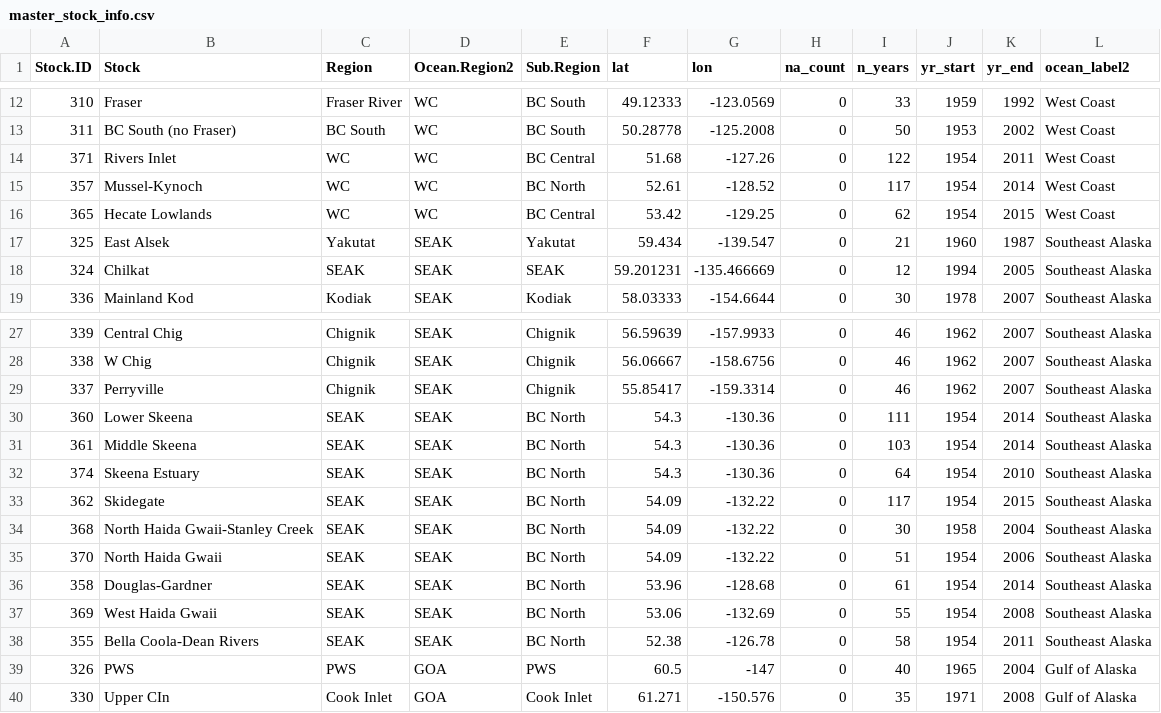
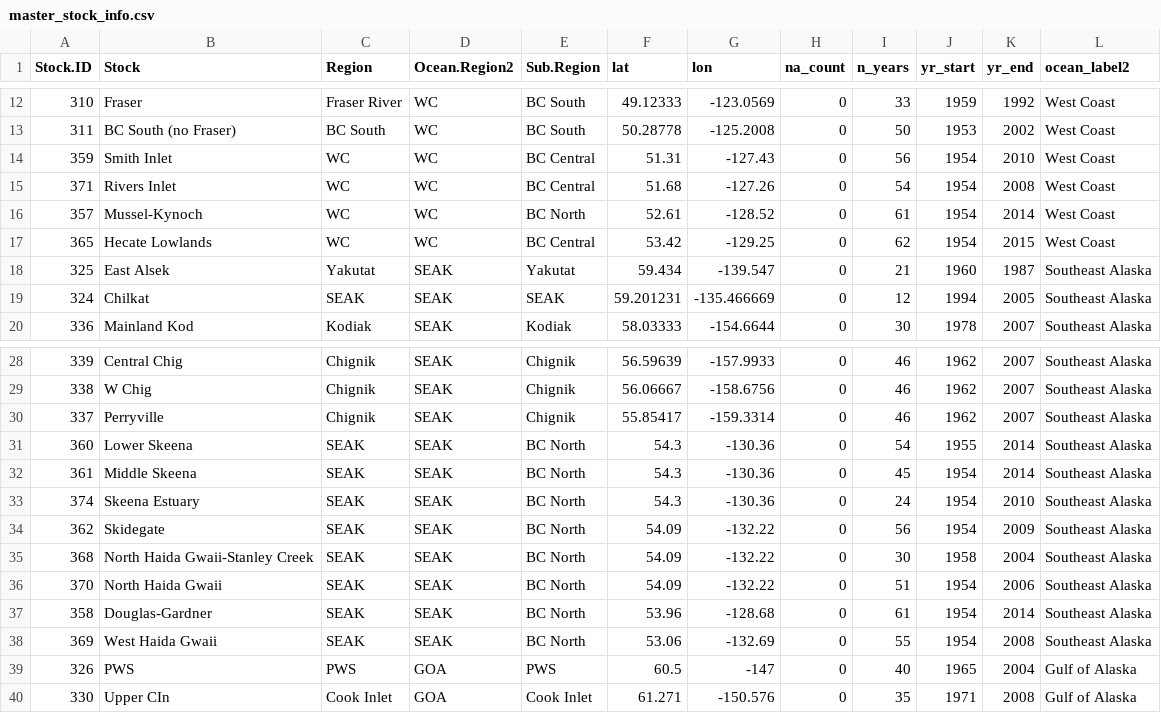
Before and after one commit to Pacific-salmon-assess/Salmon-warming-crowded-oceans, a CSV file: data/chum/master_stock_info.csv, drawn as a sheet; only a part is shown, gaps mark what is left out.

```diff
--- a/data/chum/master_stock_info.csv
+++ b/data/chum/master_stock_info.csv
@@ -13,4 +13,5 @@
 311,"BC South (no Fraser)","BC South","WC","BC South",50.28778,-125.2008,0,50,1953,2002,"West Coast"
-371,"Rivers Inlet","WC","WC","BC Central",51.68,-127.26,0,122,1954,2011,"West Coast"
-357,"Mussel-Kynoch","WC","WC","BC North",52.61,-128.52,0,117,1954,2014,"West Coast"
+359,"Smith Inlet","WC","WC","BC Central",51.31,-127.43,0,56,1954,2010,"West Coast"
+371,"Rivers Inlet","WC","WC","BC Central",51.68,-127.26,0,54,1954,2008,"West Coast"
+357,"Mussel-Kynoch","WC","WC","BC North",52.61,-128.52,0,61,1954,2014,"West Coast"
 365,"Hecate Lowlands","WC","WC","BC Central",53.42,-129.25,0,62,1954,2015,"West Coast"
@@ -29,6 +30,6 @@
 337,"Perryville","Chignik","SEAK","Chignik",55.85417,-159.3314,0,46,1962,2007,"Southeast Alaska"
-360,"Lower Skeena","SEAK","SEAK","BC North",54.3,-130.36,0,111,1954,2014,"Southeast Alaska"
-361,"Middle Skeena","SEAK","SEAK","BC North",54.3,-130.36,0,103,1954,2014,"Southeast Alaska"
-374,"Skeena Estuary","SEAK","SEAK","BC North",54.3,-130.36,0,64,1954,2010,"Southeast Alaska"
-362,"Skidegate","SEAK","SEAK","BC North",54.09,-132.22,0,117,1954,2015,"Southeast Alaska"
+360,"Lower Skeena","SEAK","SEAK","BC North",54.3,-130.36,0,54,1955,2014,"Southeast Alaska"
+361,"Middle Skeena","SEAK","SEAK","BC North",54.3,-130.36,0,45,1954,2014,"Southeast Alaska"
+374,"Skeena Estuary","SEAK","SEAK","BC North",54.3,-130.36,0,24,1954,2010,"Southeast Alaska"
+362,"Skidegate","SEAK","SEAK","BC North",54.09,-132.22,0,56,1954,2009,"Southeast Alaska"
 368,"North Haida Gwaii-Stanley Creek","SEAK","SEAK","BC North",54.09,-132.22,0,30,1958,2004,"Southeast Alaska"
@@ -37,3 +38,2 @@
 369,"West Haida Gwaii","SEAK","SEAK","BC North",53.06,-132.69,0,55,1954,2008,"Southeast Alaska"
-355,"Bella Coola-Dean Rivers","SEAK","SEAK","BC North",52.38,-126.78,0,58,1954,2011,"Southeast Alaska"
 326,"PWS","PWS","GOA","PWS",60.5,-147,0,40,1965,2004,"Gulf of Alaska"
```
Also changed, not shown: data-downloaded/pink/pink_info2023-09-20.csv, data/pink/master_pink_stock_info.csv, 10 other files.
